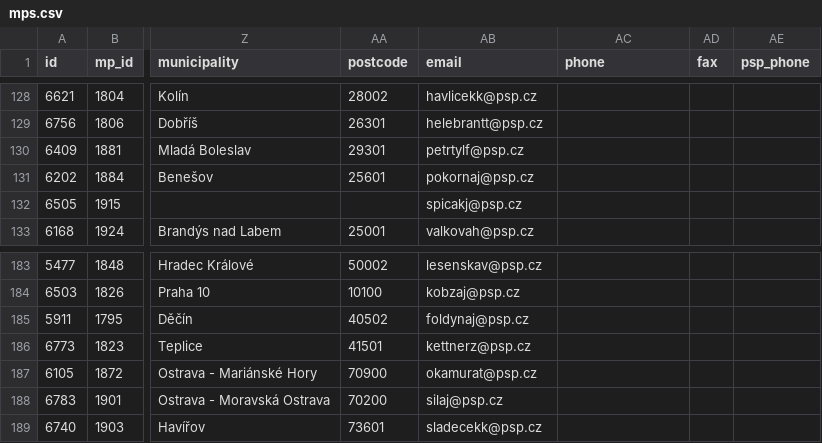
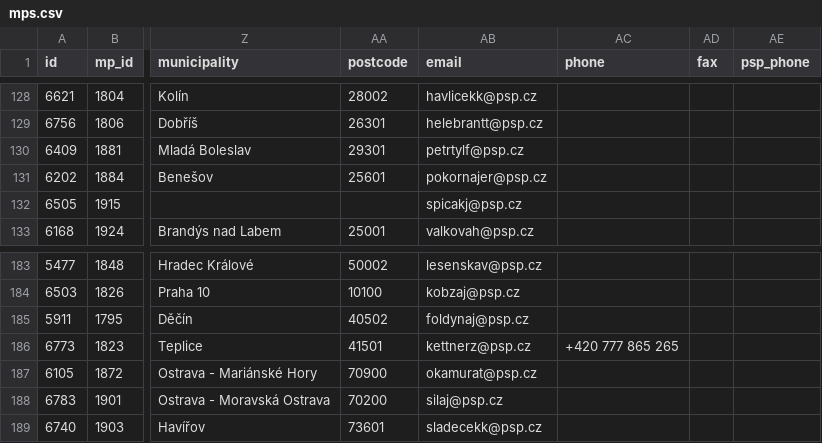
Before and after one commit to michalskop/cz-psp-votes-2021-202x, a CSV file: data/mps.csv, drawn as a sheet; only a part is shown, gaps mark what is left out; the diff names each change by its address in the sheet, - before the commit and + after, or states it on an @@ line.

```diff
--- a/data/mps.csv
+++ b/data/mps.csv
-AB131 (email): pokornaj@psp.cz
+AB131 (email): pokornajer@psp.cz
-AC186 (phone): (empty)
+AC186 (phone): +420 777 865 265
```
Also changed, not shown: data/attendance.v1.csv, data/confused.v1.csv, 3 other files.
